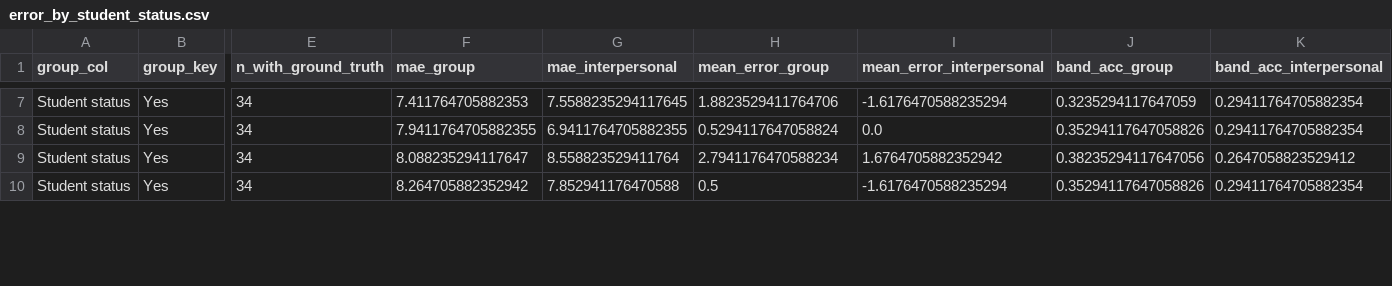
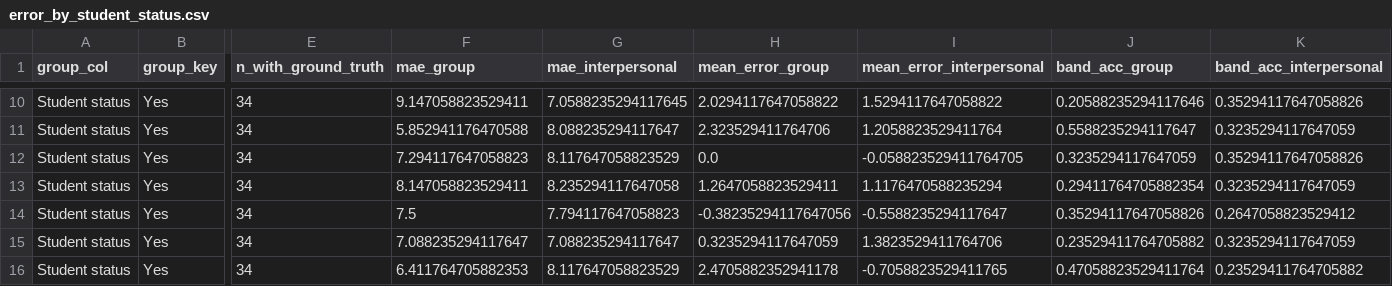
Before and after one commit to Exios66/psych755-jjb, a CSV file: artifacts/posit_full_cohort/error_by_student_status.csv, drawn as a sheet; only a part is shown, gaps mark what is left out; addresses are those after the commit; rows hold the shown columns only; the diff covers the shown part only; the diff names each change by its address in the sheet, - before the commit and + after, or states it on an @@ line.

```diff
--- a/artifacts/posit_full_cohort/error_by_student_status.csv
+++ b/artifacts/posit_full_cohort/error_by_student_status.csv
-F10 (mae_group): 7.411764705882353
+F10 (mae_group): 9.147058823529411
-G10 (mae_interpersonal): 7.5588235294117645
+G10 (mae_interpersonal): 7.0588235294117645
-H10 (mean_error_group): 1.8823529411764706
+H10 (mean_error_group): 2.0294117647058822
-I10 (mean_error_interpersonal): -1.6176470588235294
+I10 (mean_error_interpersonal): 1.5294117647058822
-J10 (band_acc_group): 0.3235294117647059
+J10 (band_acc_group): 0.20588235294117646
-K10 (band_acc_interpersonal): 0.29411764705882354
+K10 (band_acc_interpersonal): 0.35294117647058826
-F11 (mae_group): 7.9411764705882355
+F11 (mae_group): 5.852941176470588
-G11 (mae_interpersonal): 6.9411764705882355
+G11 (mae_interpersonal): 8.088235294117647
-H11 (mean_error_group): 0.5294117647058824
+H11 (mean_error_group): 2.323529411764706
-I11 (mean_error_interpersonal): 0.0
+I11 (mean_error_interpersonal): 1.2058823529411764
-J11 (band_acc_group): 0.35294117647058826
+J11 (band_acc_group): 0.5588235294117647
-K11 (band_acc_interpersonal): 0.29411764705882354
+K11 (band_acc_interpersonal): 0.3235294117647059
-F12 (mae_group): 8.088235294117647
+F12 (mae_group): 7.294117647058823
-G12 (mae_interpersonal): 8.558823529411764
+G12 (mae_interpersonal): 8.117647058823529
-H12 (mean_error_group): 2.7941176470588234
+H12 (mean_error_group): 0.0
-I12 (mean_error_interpersonal): 1.6764705882352942
+I12 (mean_error_interpersonal): -0.058823529411764705
-J12 (band_acc_group): 0.38235294117647056
+J12 (band_acc_group): 0.3235294117647059
-K12 (band_acc_interpersonal): 0.2647058823529412
+K12 (band_acc_interpersonal): 0.35294117647058826
-F13 (mae_group): 8.264705882352942
+F13 (mae_group): 8.147058823529411
-G13 (mae_interpersonal): 7.852941176470588
+G13 (mae_interpersonal): 8.235294117647058
-H13 (mean_error_group): 0.5
+H13 (mean_error_group): 1.2647058823529411
-I13 (mean_error_interpersonal): -1.6176470588235294
+I13 (mean_error_interpersonal): 1.1176470588235294
-J13 (band_acc_group): 0.35294117647058826
+J13 (band_acc_group): 0.29411764705882354
-K13 (band_acc_interpersonal): 0.29411764705882354
+K13 (band_acc_interpersonal): 0.3235294117647059
+row 14: Student status | Yes | 34 | 7.5 | 7.794117647058823 | -0.38235294117647056 | -0.5588235294117647 | 0.35294117647058826 | 0.2647058823529412
+row 15: Student status | Yes | 34 | 7.088235294117647 | 7.088235294117647 | 0.3235294117647059 | 1.3823529411764706 | 0.23529411764705882 | 0.3235294117647059
+row 16: Student status | Yes | 34 | 6.411764705882353 | 8.117647058823529 | 2.4705882352941178 | -0.7058823529411765 | 0.47058823529411764 | 0.23529411764705882
```
Also changed, not shown: 6 added rows and 64 edited cells elsewhere in this file, artifacts/posit_full_cohort/error_by_employment.csv, artifacts/posit_full_cohort/participants.csv, 18 other files.
